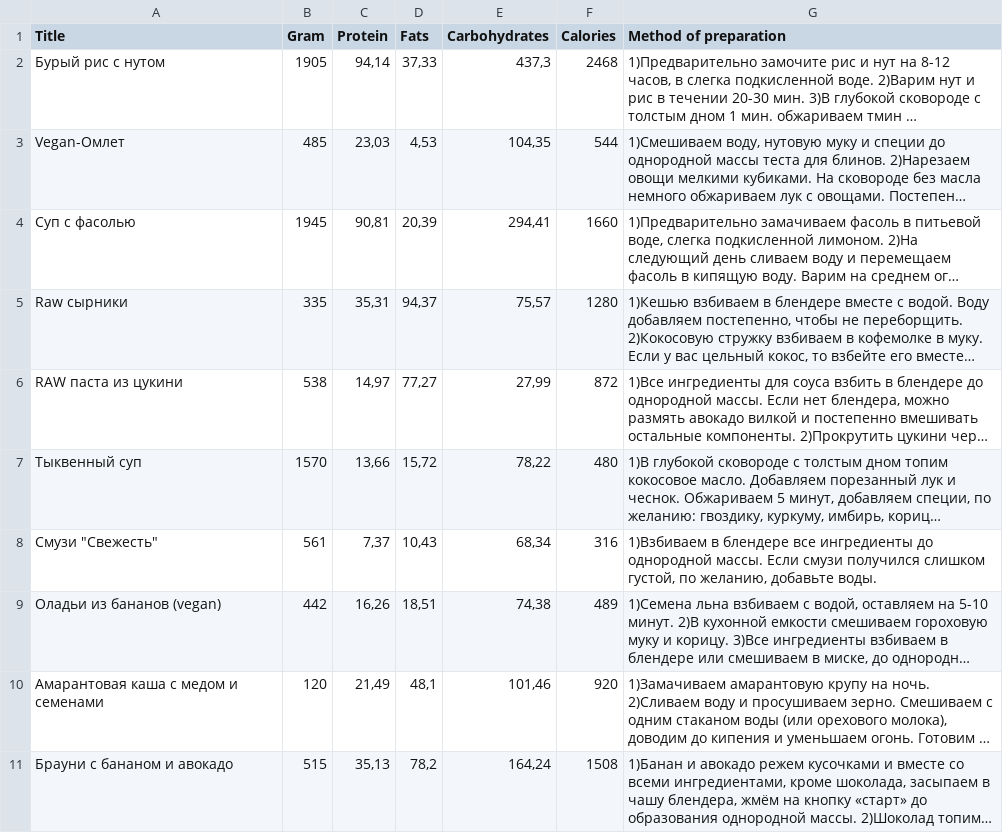
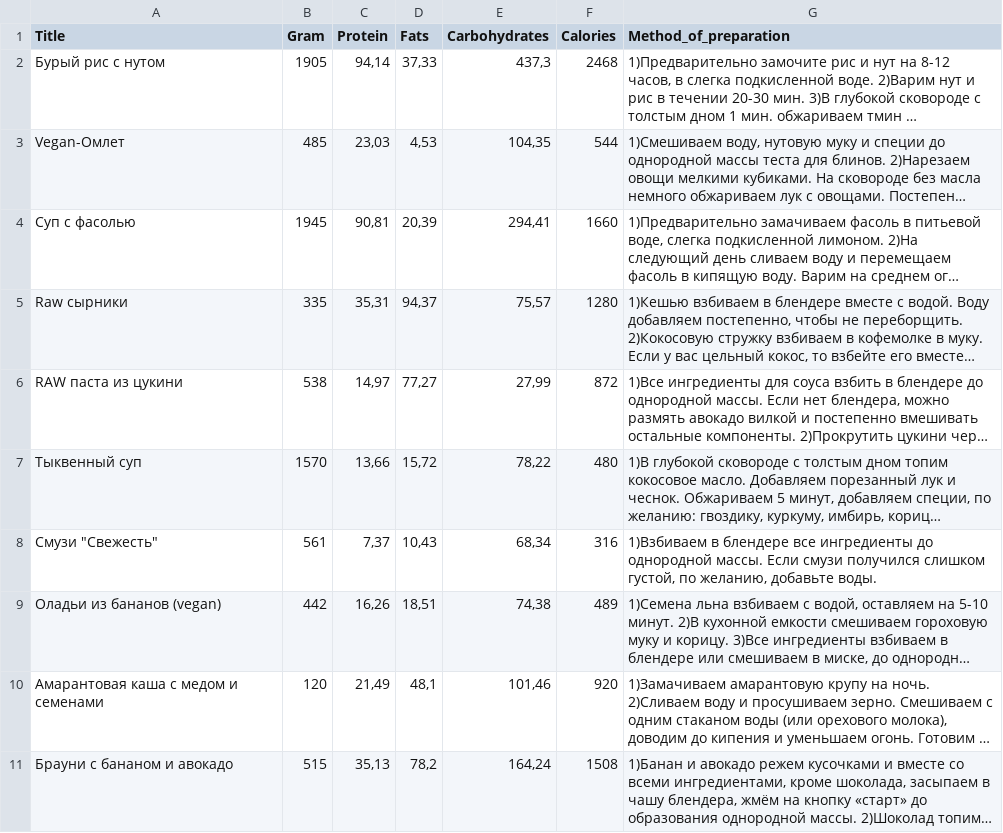
Before and after one commit to Lapunch49/Project_site, a CSV file: recipes.csv, drawn as a sheet; long unchanged cells end in …; the diff names each change by its address in the sheet, - before the commit and + after, or states it on an @@ line.

```diff
--- a/recipes.csv
+++ b/recipes.csv
-G1: Method of preparation
+G1: Method_of_preparation
```
Also changed, not shown: 4 other files.
